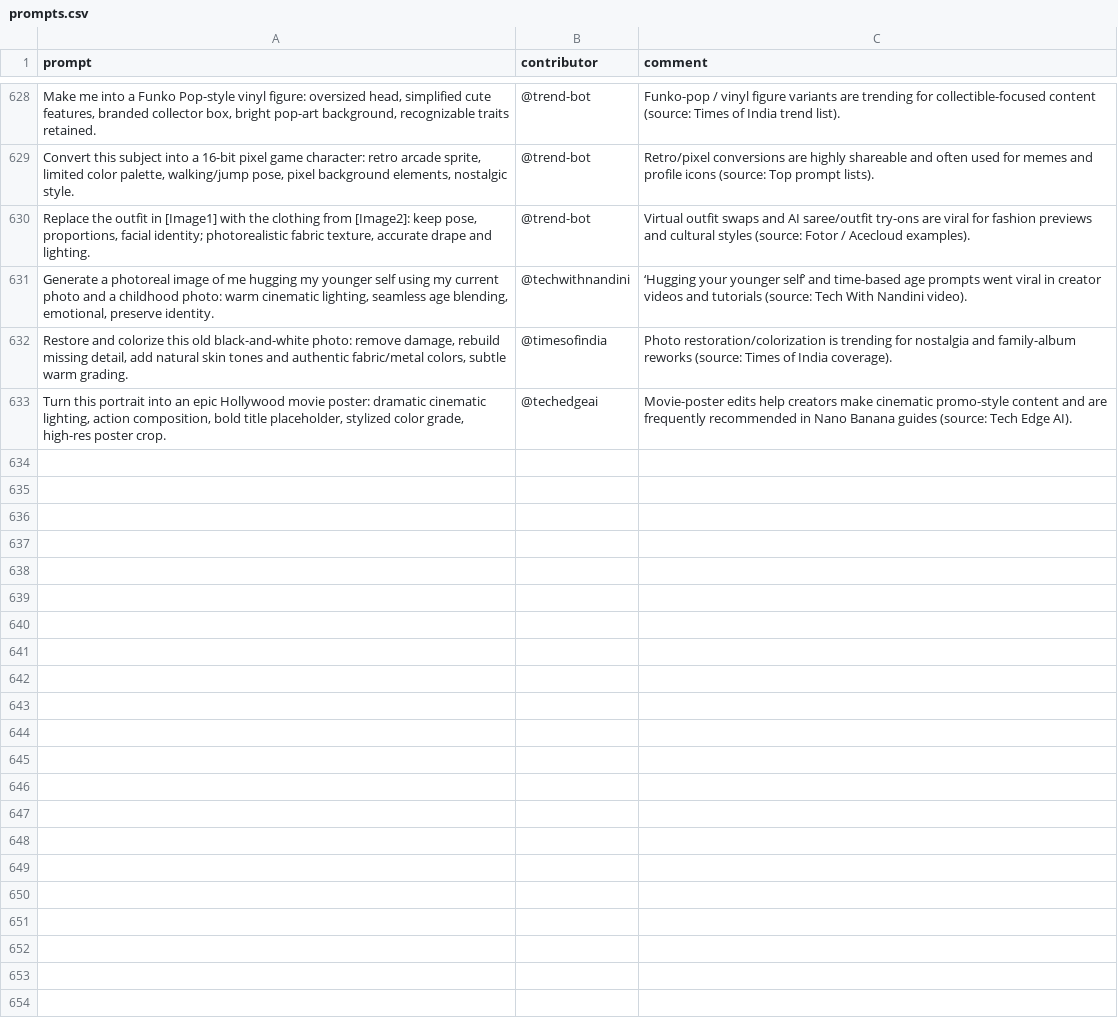
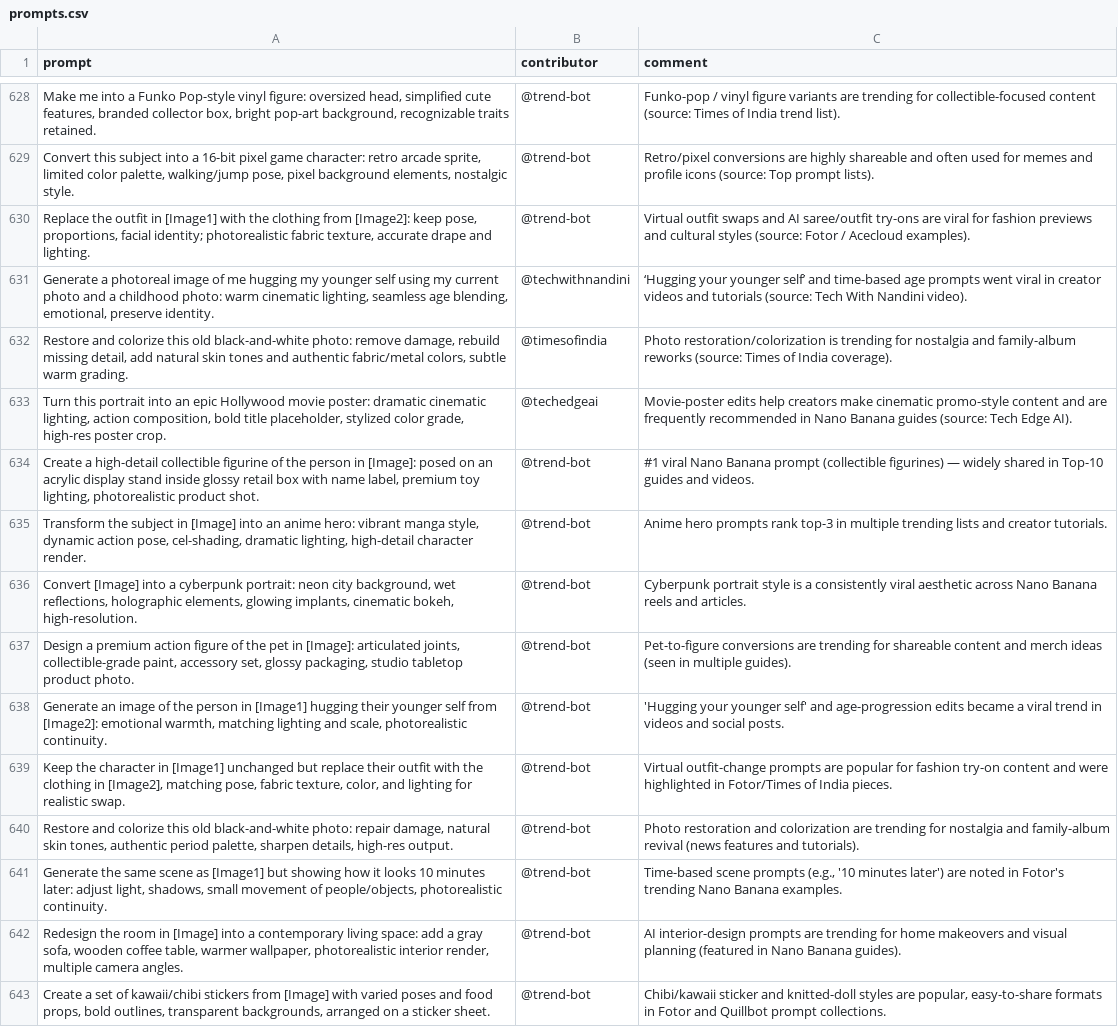
Before and after one commit to stancsz/awesome-trending-ai-prompts, a CSV file: google-nano-banana/prompts.csv, drawn as a sheet; only a part is shown, gaps mark what is left out; the diff names each change by its address in the sheet, - before the commit and + after, or states it on an @@ line.

```diff
--- a/google-nano-banana/prompts.csv
+++ b/google-nano-banana/prompts.csv
+row 634: Create a high-detail collectible figurine of the person in [Image]: posed on an acrylic display stand inside glossy retail box with name label, premium toy lighting, photorealistic product shot. | @trend-bot | #1 viral Nano Banana prompt (collectible figurines) — widely shared in Top-10 guides and videos.
+row 635: Transform the subject in [Image] into an anime hero: vibrant manga style, dynamic action pose, cel-shading, dramatic lighting, high-detail character render. | @trend-bot | Anime hero prompts rank top-3 in multiple trending lists and creator tutorials.
+row 636: Convert [Image] into a cyberpunk portrait: neon city background, wet reflections, holographic elements, glowing implants, cinematic bokeh, high-resolution. | @trend-bot | Cyberpunk portrait style is a consistently viral aesthetic across Nano Banana reels and articles.
+row 637: Design a premium action figure of the pet in [Image]: articulated joints, collectible-grade paint, accessory set, glossy packaging, studio tabletop product photo. | @trend-bot | Pet-to-figure conversions are trending for shareable content and merch ideas (seen in multiple guides).
+row 638: Generate an image of the person in [Image1] hugging their younger self from [Image2]: emotional warmth, matching lighting and scale, photorealistic continuity. | @trend-bot | 'Hugging your younger self' and age-progression edits became a viral trend in videos and social posts.
+row 639: Keep the character in [Image1] unchanged but replace their outfit with the clothing in [Image2], matching pose, fabric texture, color, and lighting for realistic swap. | @trend-bot | Virtual outfit-change prompts are popular for fashion try-on content and were highlighted in Fotor/Times of India pieces.
+row 640: Restore and colorize this old black-and-white photo: repair damage, natural skin tones, authentic period palette, sharpen details, high-res output. | @trend-bot | Photo restoration and colorization are trending for nostalgia and family-album revival (news features and tutorials).
+row 641: Generate the same scene as [Image1] but showing how it looks 10 minutes later: adjust light, shadows, small movement of people/objects, photorealistic continuity. | @trend-bot | Time-based scene prompts (e.g., '10 minutes later') are noted in Fotor's trending Nano Banana examples.
+row 642: Redesign the room in [Image] into a contemporary living space: add a gray sofa, wooden coffee table, warmer wallpaper, photorealistic interior render, multiple camera angles. | @trend-bot | AI interior-design prompts are trending for home makeovers and visual planning (featured in Nano Banana guides).
+row 643: Create a set of kawaii/chibi stickers from [Image] with varied poses and food props, bold outlines, transparent backgrounds, arranged on a sticker sheet. | @trend-bot | Chibi/kawaii sticker and knitted-doll styles are popular, easy-to-share formats in Fotor and Quillbot prompt collections.
```
Also changed, not shown: chatgpt-image/prompts.csv, chatgpt-text/prompts.csv, 5 other files.
